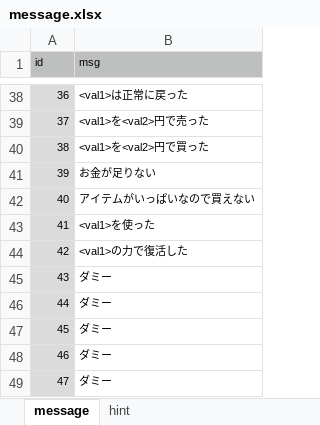
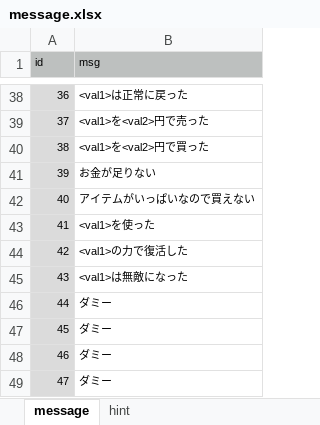
Before and after one commit to syun77/FlixelRL, an Excel workbook: docs/message.xlsx, sheet message, drawn as a sheet; only a part is shown, gaps mark what is left out; values as stored, in another font and other column widths than the file's, no borders; the diff names each change by its address in the sheet, - before the commit and + after, or states it on an @@ line.

```diff
--- a/docs/message.xlsx (sheet message)
+++ b/docs/message.xlsx (sheet message)
-B45 (msg): ダミー
+B45 (msg): <val1>は無敵になった
```
Also changed, not shown: docs/item.xlsx, 7 other files.
